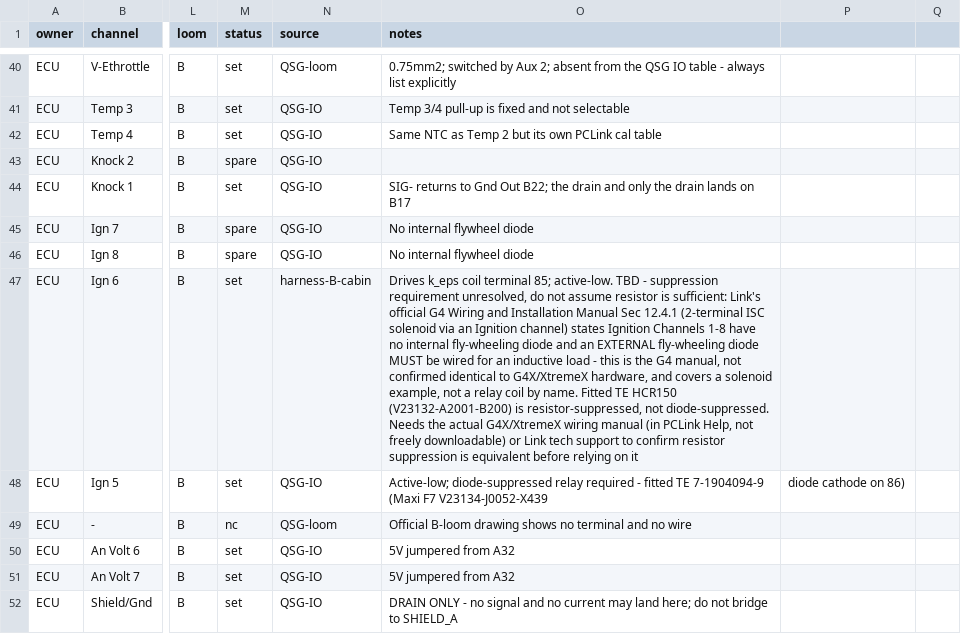
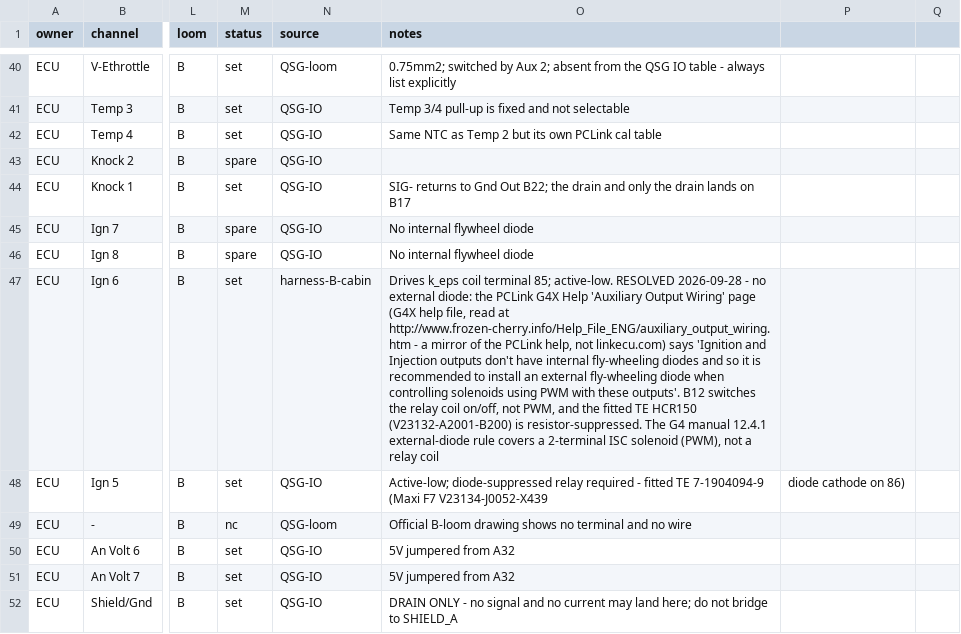
Before and after one commit to living-relation/st185-link-ecu-config, a CSV file: sot/channels.csv, drawn as a sheet; only a part is shown, gaps mark what is left out; the diff names each change by its address in the sheet, - before the commit and + after, or states it on an @@ line.

```diff
--- a/sot/channels.csv
+++ b/sot/channels.csv
-O47 (notes): …85; active-low. TBD - suppression requirement unresolved, do not assume resistor is sufficient: Link's official G4 Wiring and Installation Manual Sec 12.4.1 (2-terminal ISC solenoid via an Ignition channel) states Ignition Channels 1-8 have no internal fly-wheeling diode and an EXTERNAL fly-wheeling diode MUST be wired for an inductive load - this is the G4 manual, not confirmed identical to G4X/XtremeX hardware, and covers a solenoid example, not a relay coil by name. Fitted TE HCR150 (V23132-A2001-B200) is resistor-suppressed, not diode-suppressed. Needs the actual G4X/XtremeX wiring manual (in PCLink Help, not freely downloadable) or Link tech support to confirm resistor suppression is equivalent before relying on it
+O47 (notes): …85; active-low. RESOLVED 2026-09-28 - no external diode: the PCLink G4X Help 'Auxiliary Output Wiring' page (G4X help file, read at http://www.frozen-cherry.info/Help_File_ENG/auxiliary_output_wiring.htm - a mirror of the PCLink help, not linkecu.com) says 'Ignition and Injection outputs don't have internal fly-wheeling diodes and so it is recommended to install an external fly-wheeling diode when controlling solenoids using PWM with these outputs'. B12 switches the relay coil on/off, not PWM, and the fitted TE HCR150 (V23132-A2001-B200) is resistor-suppressed. The G4 manual 12.4.1 external-diode rule covers a 2-terminal ISC solenoid (PWM), not a relay coil
```
